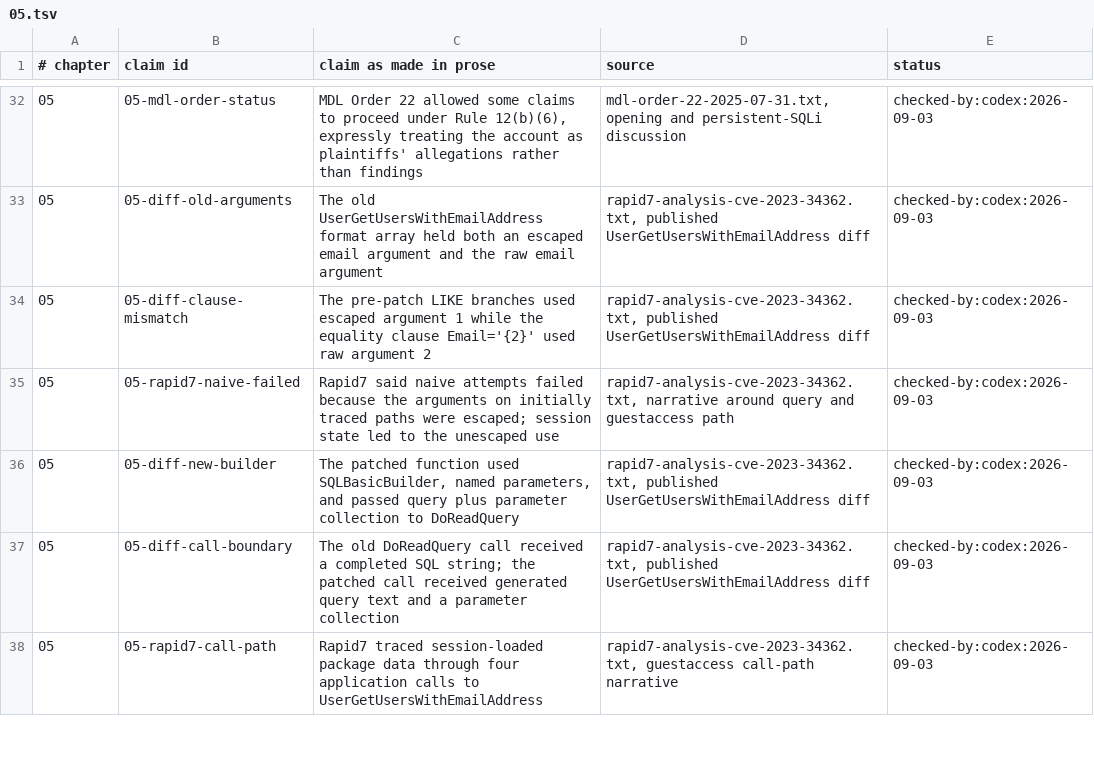
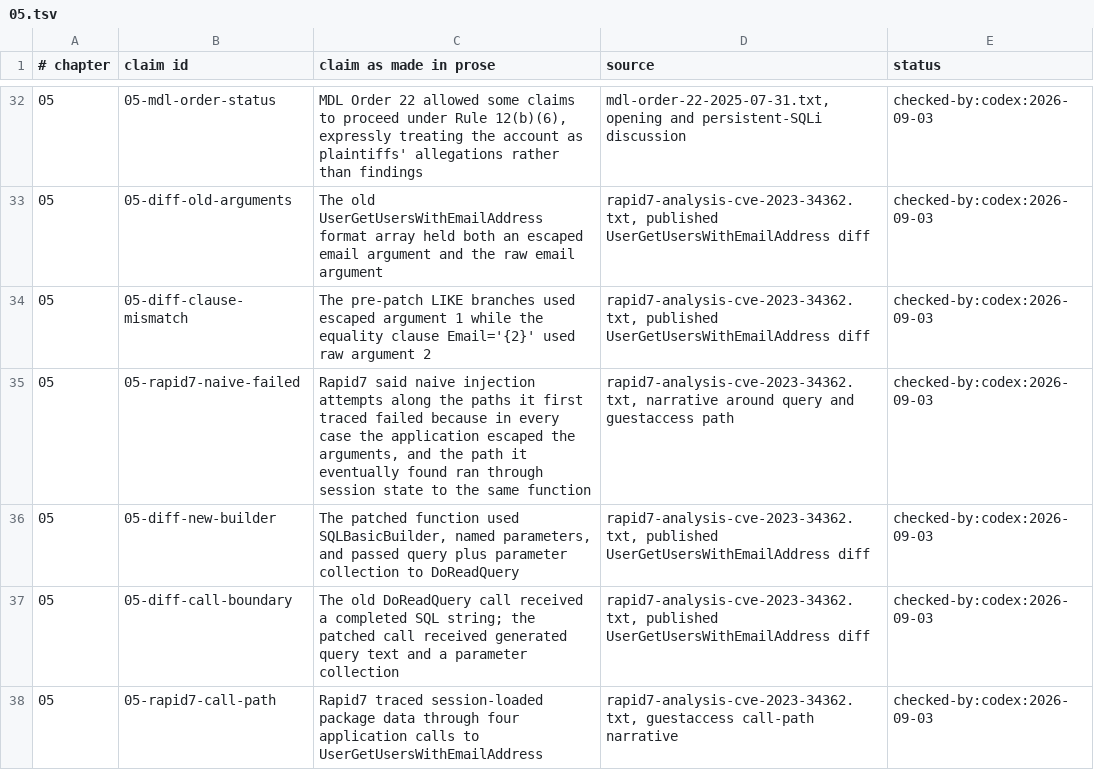
Before and after one commit to AnthonyKot/book17, a TSV file: checks/claims/05.tsv, drawn as a sheet; only a part is shown, gaps mark what is left out.

```diff
--- a/checks/claims/05.tsv
+++ b/checks/claims/05.tsv
@@ -34,3 +34,3 @@
 05	05-diff-clause-mismatch	The pre-patch LIKE branches used escaped argument 1 while the equality clause Email='{2}' used raw argument 2	rapid7-analysis-cve-2023-34362.txt, published UserGetUsersWithEmailAddress diff	checked-by:codex:2026-09-03
-05	05-rapid7-naive-failed	Rapid7 said naive attempts failed because the arguments on initially traced paths were escaped; session state led to the unescaped use	rapid7-analysis-cve-2023-34362.txt, narrative around query and guestaccess path	checked-by:codex:2026-09-03
+05	05-rapid7-naive-failed	Rapid7 said naive injection attempts along the paths it first traced failed because in every case the application escaped the arguments, and the path it eventually found ran through session state to the same function	rapid7-analysis-cve-2023-34362.txt, narrative around query and guestaccess path	checked-by:codex:2026-09-03
 05	05-diff-new-builder	The patched function used SQLBasicBuilder, named parameters, and passed query plus parameter collection to DoReadQuery	rapid7-analysis-cve-2023-34362.txt, published UserGetUsersWithEmailAddress diff	checked-by:codex:2026-09-03
```
Also changed, not shown: 2 other files.
